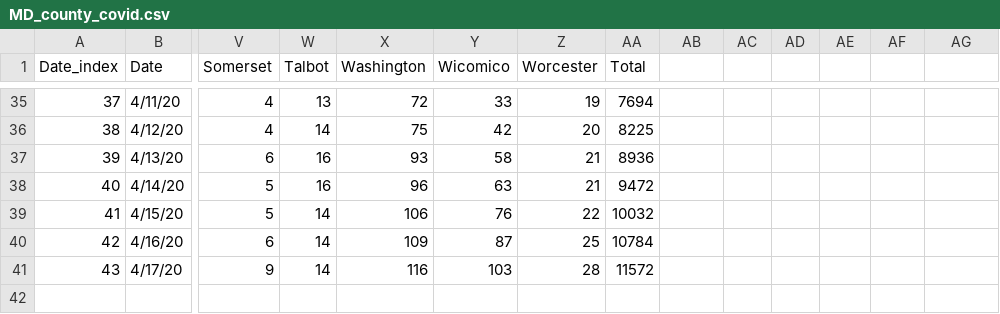
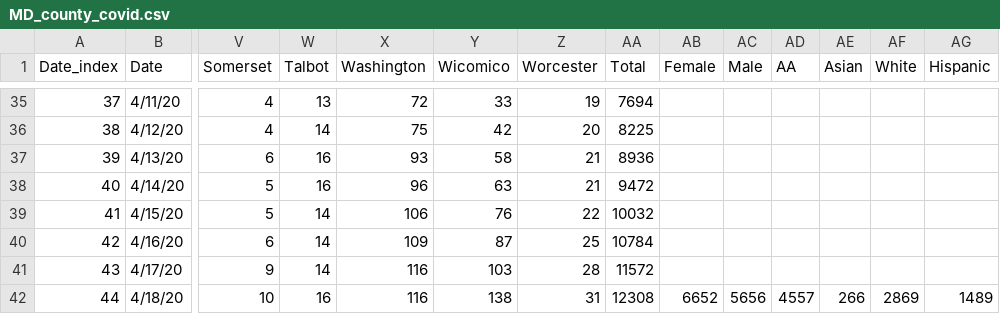
Before and after one commit to akonstodata/md_county_covid, a CSV file: data/MD_county_covid.csv, drawn as a sheet; only a part is shown, gaps mark what is left out; rows hold the shown columns only; the diff names each change by its address in the sheet, - before the commit and + after, or states it on an @@ line.

```diff
--- a/data/MD_county_covid.csv
+++ b/data/MD_county_covid.csv
-AB1: (empty)
+AB1: Female
-AC1: (empty)
+AC1: Male
-AD1: (empty)
+AD1: AA
-AE1: (empty)
+AE1: Asian
-AF1: (empty)
+AF1: White
-AG1: (empty)
+AG1: Hispanic
+row 42: 44 | 4/18/20 | 10 | 16 | 116 | 138 | 31 | 12308 | 6652 | 5656 | 4557 | 266 | 2869 | 1489
```
Also changed, not shown: data/MD_covid_D.csv, data/MD_covid_H.csv.
